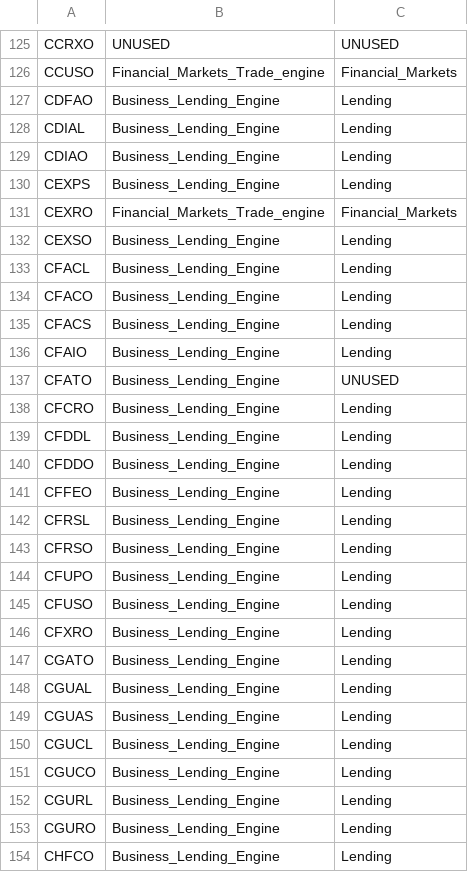
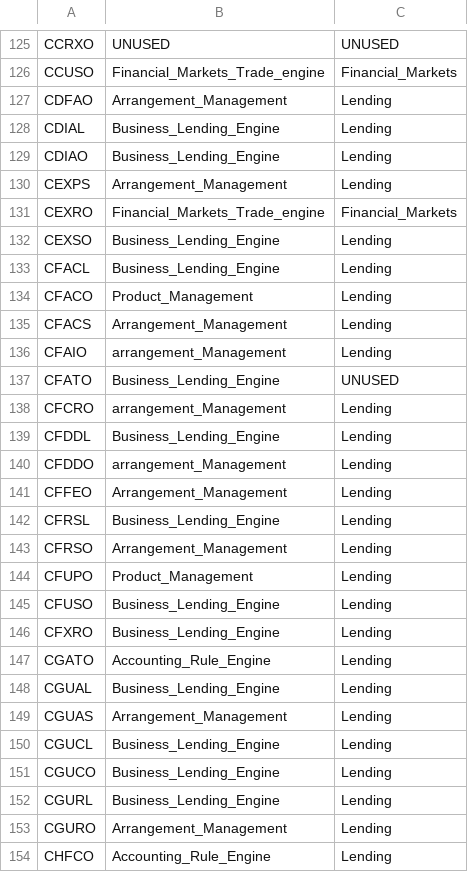
Before and after one commit to dcavey/Clustering, a CSV file: FindClusters/src/resources/xref_table_module.csv, drawn as a sheet; only a part is shown, gaps mark what is left out; the diff covers the shown part only.

```diff
--- a/FindClusters/src/resources/xref_table_module.csv
+++ b/FindClusters/src/resources/xref_table_module.csv
@@ -126,6 +126,6 @@ CCRXO;UNUSED;UNUSED
 CCUSO;Financial_Markets_Trade_engine;Financial_Markets
-CDFAO;Business_Lending_Engine;Lending
+CDFAO;Arrangement_Management;Lending
 CDIAL;Business_Lending_Engine;Lending
 CDIAO;Business_Lending_Engine;Lending
-CEXPS;Business_Lending_Engine;Lending
+CEXPS;Arrangement_Management;Lending
 CEXRO;Financial_Markets_Trade_engine;Financial_Markets
@@ -133,18 +133,18 @@ CEXSO;Business_Lending_Engine;Lending
 CFACL;Business_Lending_Engine;Lending
-CFACO;Business_Lending_Engine;Lending
-CFACS;Business_Lending_Engine;Lending
-CFAIO;Business_Lending_Engine;Lending
+CFACO;Product_Management;Lending
+CFACS;Arrangement_Management;Lending
+CFAIO;arrangement_Management;Lending
 CFATO;Business_Lending_Engine;UNUSED
-CFCRO;Business_Lending_Engine;Lending
+CFCRO;arrangement_Management;Lending
 CFDDL;Business_Lending_Engine;Lending
-CFDDO;Business_Lending_Engine;Lending
-CFFEO;Business_Lending_Engine;Lending
+CFDDO;arrangement_Management;Lending
+CFFEO;Arrangement_Management;Lending
 CFRSL;Business_Lending_Engine;Lending
-CFRSO;Business_Lending_Engine;Lending
-CFUPO;Business_Lending_Engine;Lending
+CFRSO;Arrangement_Management;Lending
+CFUPO;Product_Management;Lending
 CFUSO;Business_Lending_Engine;Lending
 CFXRO;Business_Lending_Engine;Lending
-CGATO;Business_Lending_Engine;Lending
+CGATO;Accounting_Rule_Engine;Lending
 CGUAL;Business_Lending_Engine;Lending
-CGUAS;Business_Lending_Engine;Lending
+CGUAS;Arrangement_Management;Lending
 CGUCL;Business_Lending_Engine;Lending
@@ -152,3 +152,3 @@ CGUCO;Business_Lending_Engine;Lending
 CGURL;Business_Lending_Engine;Lending
-CGURO;Business_Lending_Engine;Lending
-CHFCO;Business_Lending_Engine;Lending
+CGURO;Arrangement_Management;Lending
+CHFCO;Accounting_Rule_Engine;Lending
```
Also changed, not shown: 152 edited cells elsewhere in this file.
